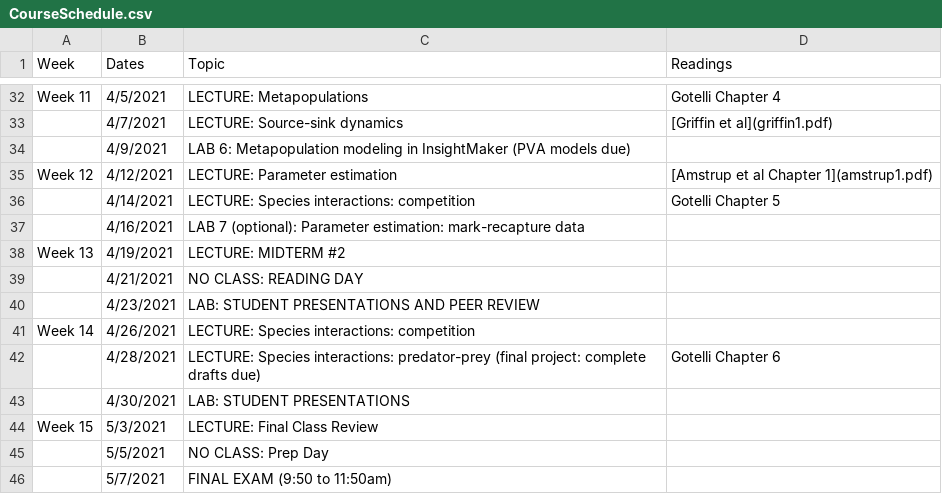
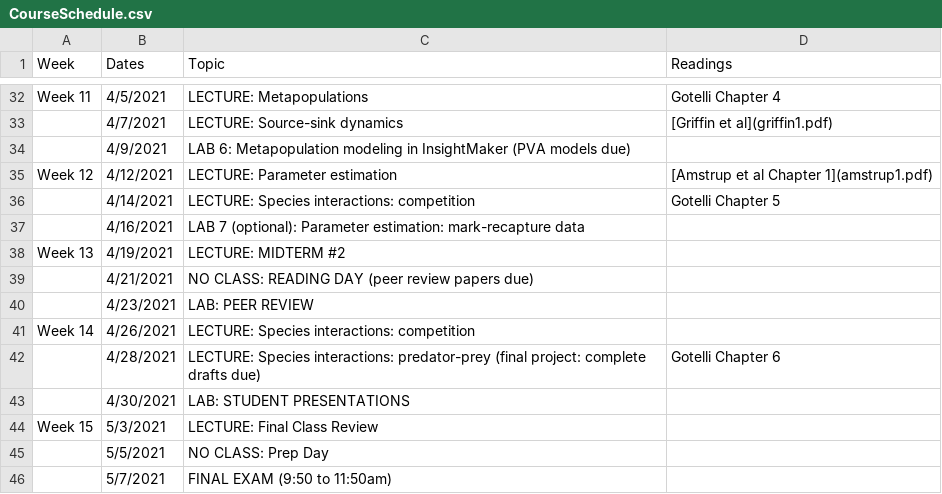
Before and after one commit to kevintshoemaker/NRES-470, a CSV file: CourseSchedule.csv, drawn as a sheet; only a part is shown, gaps mark what is left out.

```diff
--- a/CourseSchedule.csv
+++ b/CourseSchedule.csv
@@ -38,4 +38,4 @@ Week 12,4/12/2021,LECTURE: Parameter estimation,[Amstrup et al Chapter 1](amstru
 Week 13,4/19/2021,LECTURE: MIDTERM #2,
-,4/21/2021,NO CLASS: READING DAY,
-,4/23/2021,LAB: STUDENT PRESENTATIONS AND PEER REVIEW,
+,4/21/2021,NO CLASS: READING DAY (peer review papers due),
+,4/23/2021,LAB: PEER REVIEW,
 Week 14,4/26/2021,LECTURE: Species interactions: competition ,
```
Also changed, not shown: 12 other files.
